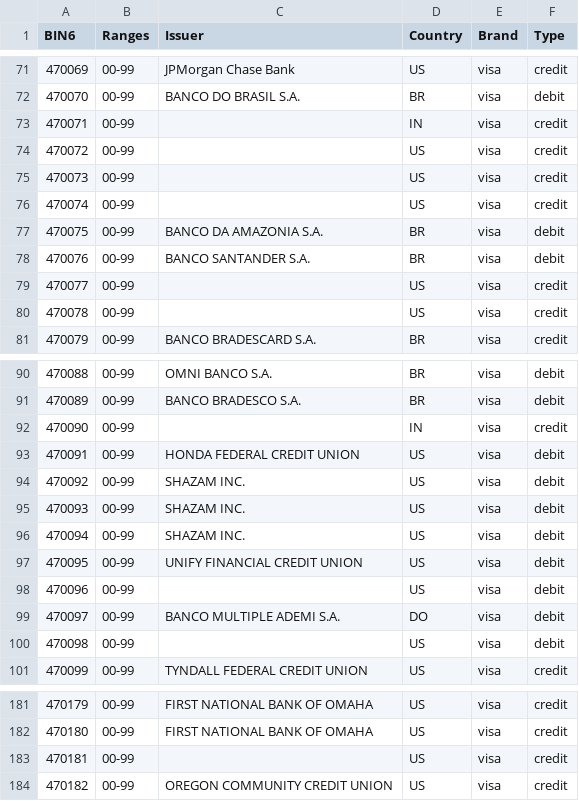
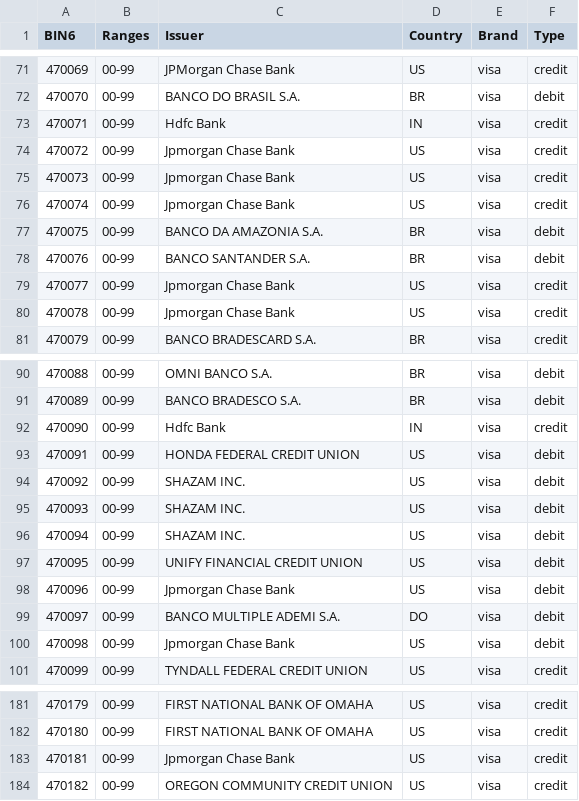
Before and after one commit to Wayproyect/openbiin, a CSV file: functions/data/47.csv, drawn as a sheet; only a part is shown, gaps mark what is left out.

```diff
--- a/functions/data/47.csv
+++ b/functions/data/47.csv
@@ -72,10 +72,10 @@ BIN6,Ranges,Issuer,Country,Brand,Type
 470070,00-99,BANCO DO BRASIL S.A.,BR,visa,debit
-470071,00-99,,IN,visa,credit
-470072,00-99,,US,visa,credit
-470073,00-99,,US,visa,credit
-470074,00-99,,US,visa,credit
+470071,00-99,Hdfc Bank,IN,visa,credit
+470072,00-99,Jpmorgan Chase Bank,US,visa,credit
+470073,00-99,Jpmorgan Chase Bank,US,visa,credit
+470074,00-99,Jpmorgan Chase Bank,US,visa,credit
 470075,00-99,BANCO DA AMAZONIA S.A.,BR,visa,debit
 470076,00-99,BANCO SANTANDER S.A.,BR,visa,debit
-470077,00-99,,US,visa,credit
-470078,00-99,,US,visa,credit
+470077,00-99,Jpmorgan Chase Bank,US,visa,credit
+470078,00-99,Jpmorgan Chase Bank,US,visa,credit
 470079,00-99,BANCO BRADESCARD S.A.,BR,visa,credit
@@ -91,3 +91,3 @@ BIN6,Ranges,Issuer,Country,Brand,Type
 470089,00-99,BANCO BRADESCO S.A.,BR,visa,debit
-470090,00-99,,IN,visa,credit
+470090,00-99,Hdfc Bank,IN,visa,credit
 470091,00-99,HONDA FEDERAL CREDIT UNION,US,visa,debit
@@ -97,5 +97,5 @@ BIN6,Ranges,Issuer,Country,Brand,Type
 470095,00-99,UNIFY FINANCIAL CREDIT UNION,US,visa,debit
-470096,00-99,,US,visa,debit
+470096,00-99,Jpmorgan Chase Bank,US,visa,debit
 470097,00-99,BANCO MULTIPLE ADEMI S.A.,DO,visa,debit
-470098,00-99,,US,visa,debit
+470098,00-99,Jpmorgan Chase Bank,US,visa,debit
 470099,00-99,TYNDALL FEDERAL CREDIT UNION,US,visa,credit
@@ -182,3 +182,3 @@ BIN6,Ranges,Issuer,Country,Brand,Type
 470180,00-99,FIRST NATIONAL BANK OF OMAHA,US,visa,credit
-470181,00-99,,US,visa,credit
+470181,00-99,Jpmorgan Chase Bank,US,visa,credit
 470182,00-99,OREGON COMMUNITY CREDIT UNION,US,visa,credit
```
